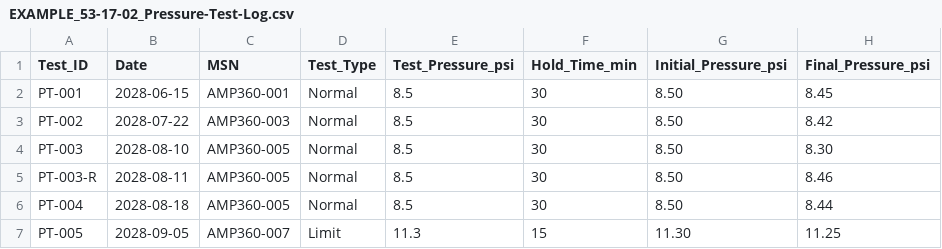
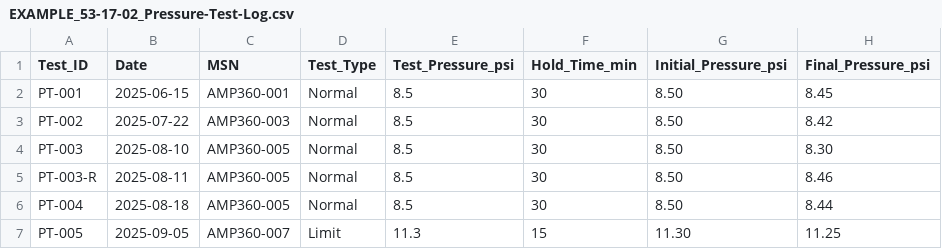
Before and after one commit to AmedeoPelliccia/OPT-IN, a CSV file: OPT-IN_FRAMEWORK/T-TECHNOLOGY_AMPEDEOPELLICCIA-ON_BOARD_SYSTEMS/A-AIRFRAME/ATA_53-FUSELAGE/17-EXAMPLES-AND-RECORDS/EXAMPLE_53-17-02_Pressure-Test-Log.csv, drawn as a sheet; only a part is shown; the diff names each change by its address in the sheet, - before the commit and + after, or states it on an @@ line.

```diff
--- a/OPT-IN_FRAMEWORK/T-TECHNOLOGY_AMPEDEOPELLICCIA-ON_BOARD_SYSTEMS/A-AIRFRAME/ATA_53-FUSELAGE/17-EXAMPLES-AND-RECORDS/EXAMPLE_53-17-02_Pressure-Test-Log.csv
+++ b/OPT-IN_FRAMEWORK/T-TECHNOLOGY_AMPEDEOPELLICCIA-ON_BOARD_SYSTEMS/A-AIRFRAME/ATA_53-FUSELAGE/17-EXAMPLES-AND-RECORDS/EXAMPLE_53-17-02_Pressure-Test-Log.csv
-B2 (Date): 2028-06-15
+B2 (Date): 2025-06-15
-B3 (Date): 2028-07-22
+B3 (Date): 2025-07-22
-B4 (Date): 2028-08-10
+B4 (Date): 2025-08-10
-B5 (Date): 2028-08-11
+B5 (Date): 2025-08-11
-B6 (Date): 2028-08-18
+B6 (Date): 2025-08-18
-B7 (Date): 2028-09-05
+B7 (Date): 2025-09-05
```
Also changed, not shown: OPT-IN_FRAMEWORK/T-TECHNOLOGY_AMPEDEOPELLICCIA-ON_BOARD_SYSTEMS/A-AIRFRAME/ATA_53-FUSELAGE/13-NONCONFORMANCE-AND-DEVIATION/DATA_53-13-02_NCR-Template.csv, 6 other files.
